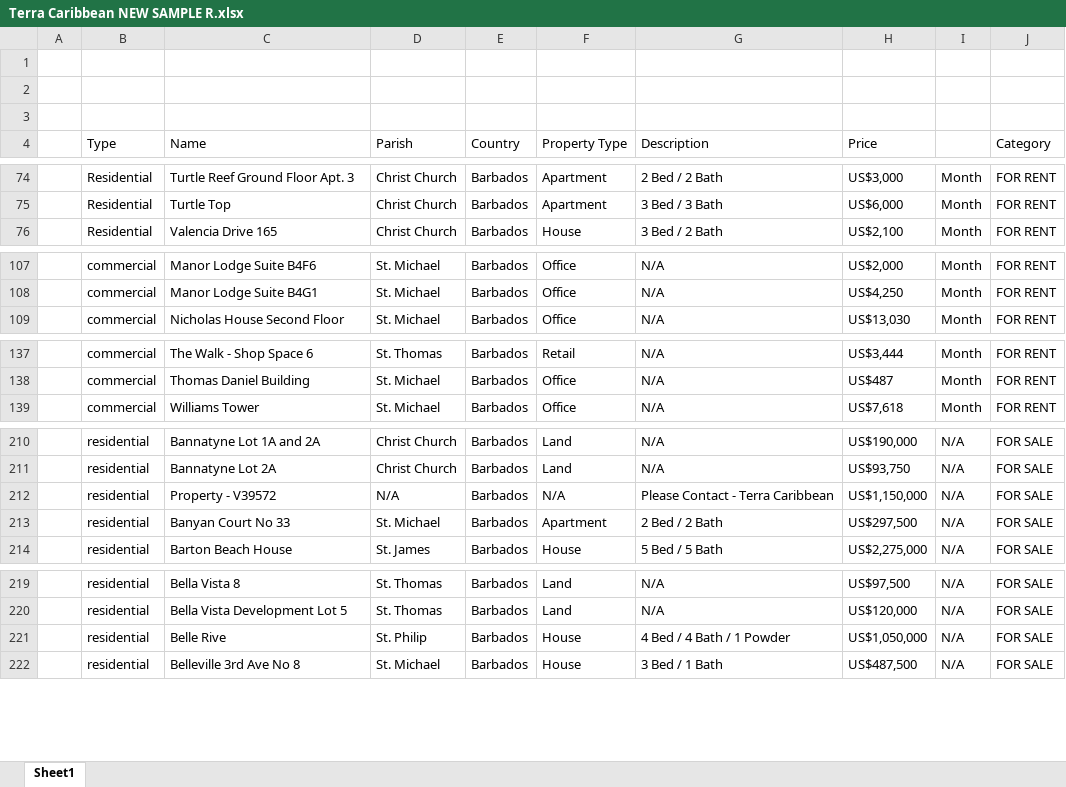
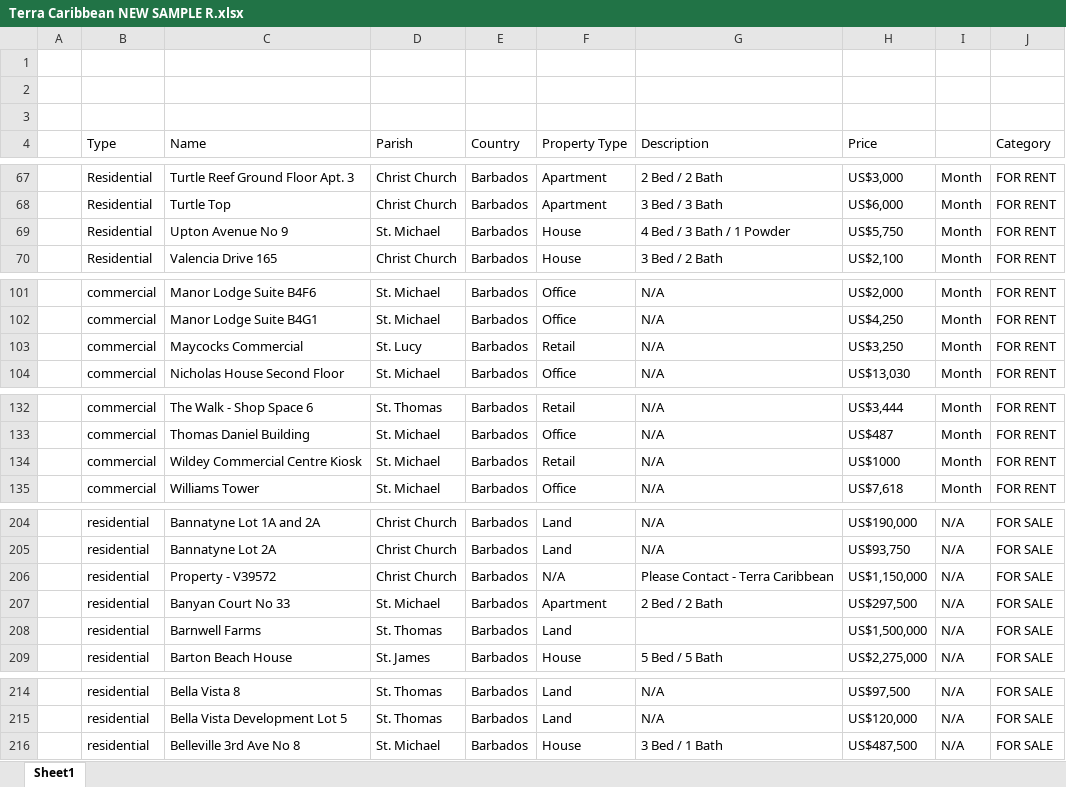
Before and after one commit to AiBlackie/Terra-app, an Excel workbook: Terra Caribbean NEW SAMPLE R.xlsx, sheet Sheet1, drawn as a sheet; only a part is shown, gaps mark what is left out; values as stored, in another font and other column widths than the file's, no cell formats; removed rows and columns are numbered as before the commit, all else as after; the diff covers the shown part only; the diff names each change by its address in the sheet, - before the commit and + after, or states it on an @@ line.

```diff
--- a/Terra Caribbean NEW SAMPLE R.xlsx (sheet Sheet1)
+++ b/Terra Caribbean NEW SAMPLE R.xlsx (sheet Sheet1)
+row 69:  | Residential | Upton Avenue No 9 | St. Michael | Barbados | House | 4 Bed / 3 Bath / 1 Powder | US$5,750 | Month | FOR RENT
+row 103:  | commercial | Maycocks Commercial | St. Lucy | Barbados | Retail | N/A | US$3,250 | Month | FOR RENT
+row 134:  | commercial | Wildey Commercial Centre Kiosk | St. Michael | Barbados | Retail | N/A | US$1000 | Month | FOR RENT
-D206 (Parish): N/A
+D206 (Parish): Christ Church
+row 208:  | residential | Barnwell Farms | St. Thomas | Barbados | Land |  | US$1,500,000 | N/A | FOR SALE
-row 221:  | residential | Belle Rive | St. Philip | Barbados | House | 4 Bed / 4 Bath / 1 Powder | US$1,050,000 | N/A | FOR SALE
```
Also changed, not shown: 4 added rows, 19 removed rows and 13 edited cells elsewhere in this sheet, cell formats.
